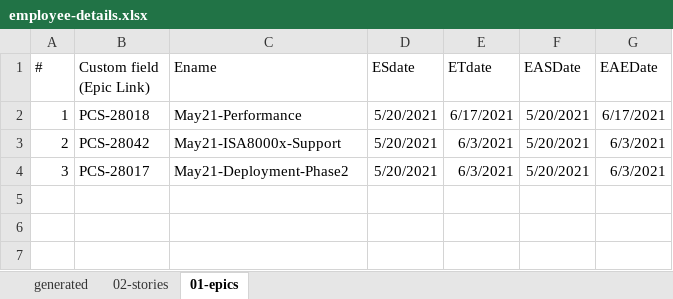
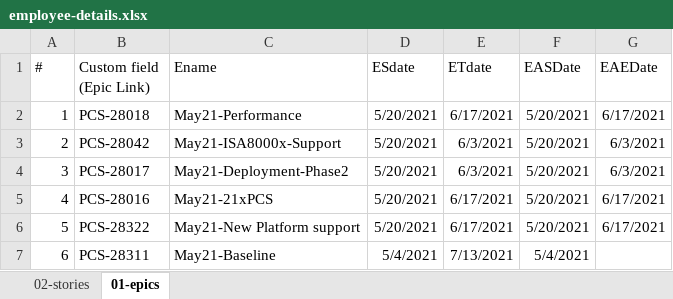
Before and after one commit to Brinda-T/generate_report, an Excel workbook: employee-details.xlsx, sheet 01-epics, drawn as a sheet; values as stored, in another font and other column widths than the file's, no borders; the diff names each change by its address in the sheet, - before the commit and + after, or states it on an @@ line.

```diff
--- a/employee-details.xlsx (sheet 01-epics)
+++ b/employee-details.xlsx (sheet 01-epics)
-sheet tab: generated
+row 5: 4 | PCS-28016 | May21-21xPCS | 5/20/2021 | 6/17/2021 | 5/20/2021 | 6/17/2021
+row 6: 5 | PCS-28322 | May21-New Platform support | 5/20/2021 | 6/17/2021 | 5/20/2021 | 6/17/2021
+row 7: 6 | PCS-28311 | May21-Baseline | 5/4/2021 | 7/13/2021 | 5/4/2021
```
Also changed, not shown: 4 other files.
